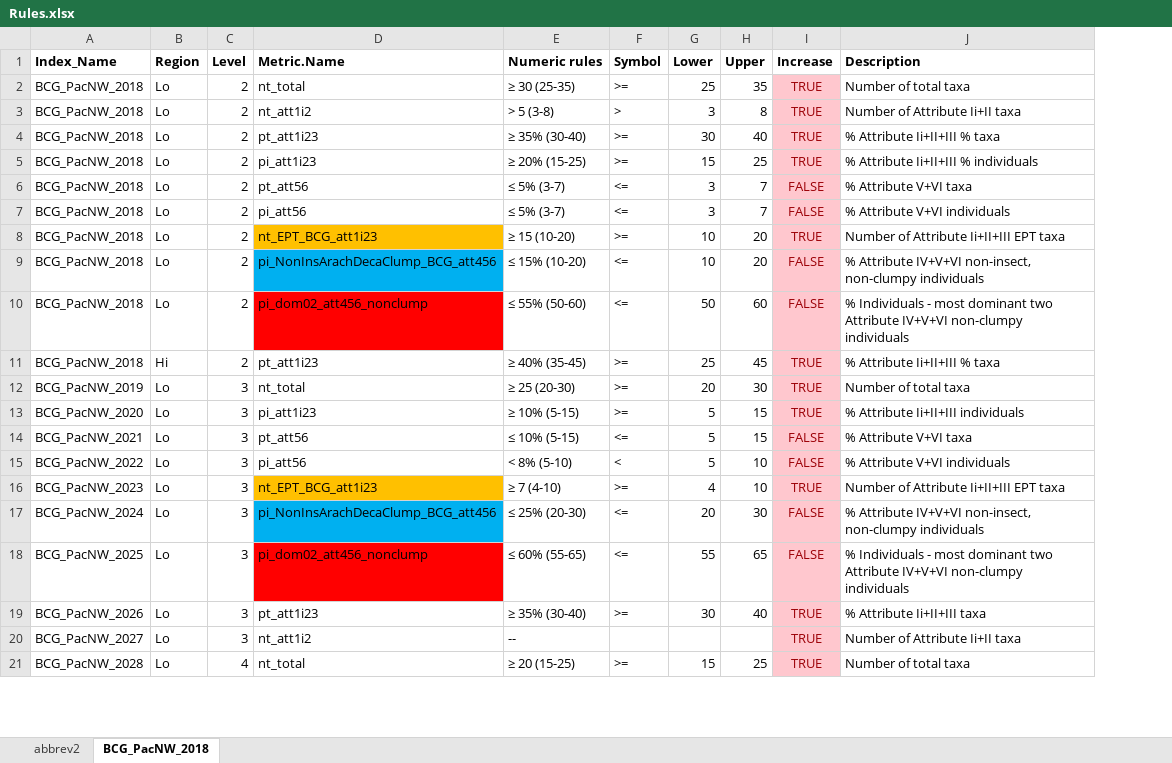
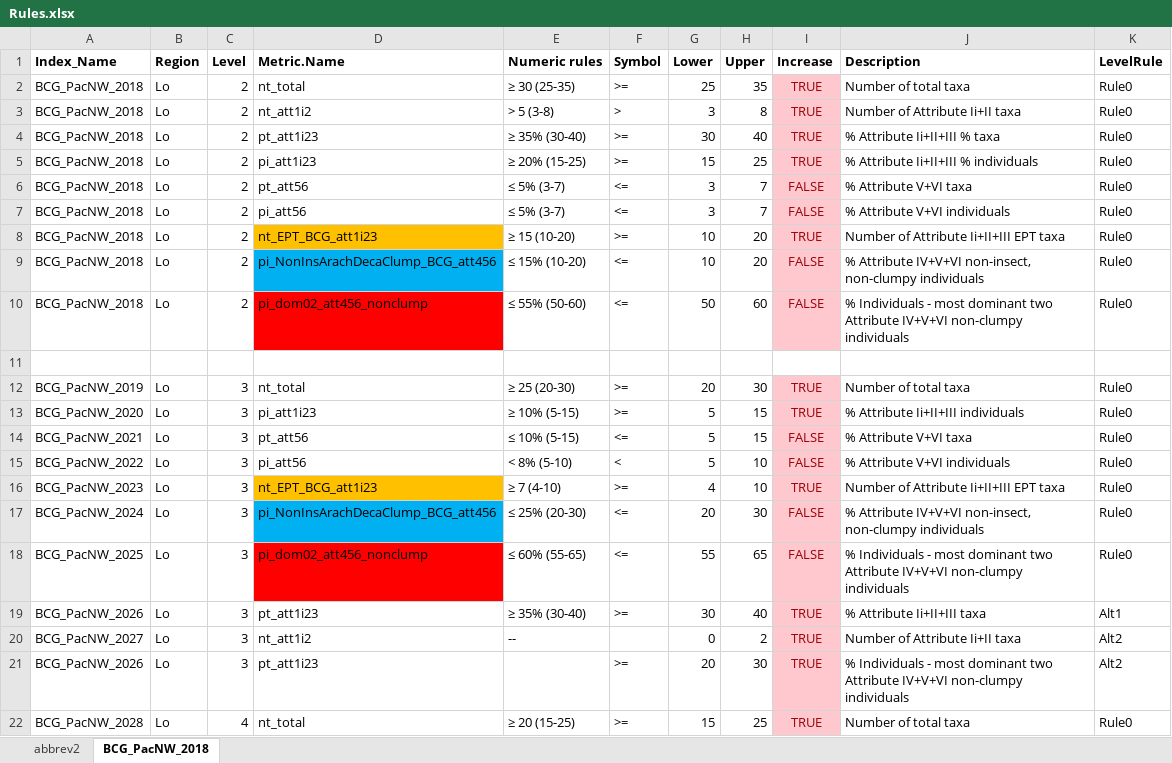
Before and after one commit to leppott/BCGcalc, an Excel workbook: inst/extdata/Rules.xlsx, sheet BCG_PacNW_2018, drawn as a sheet; only a part is shown; values as stored, in another font and other column widths than the file's, no borders; conditional formats not drawn; the diff covers the shown part only; the diff names each change by its address in the sheet, - before the commit and + after, or states it on an @@ line.

```diff
--- a/inst/extdata/Rules.xlsx (sheet BCG_PacNW_2018)
+++ b/inst/extdata/Rules.xlsx (sheet BCG_PacNW_2018)
+column K (LevelRule), rows 2-20: Rule0 | Rule0 | Rule0 | Rule0 | Rule0 | Rule0 | Rule0 | Rule0 | Rule0 |  | Rule0 | Rule0 | Rule0 | Rule0 | Rule0 | Rule0 | Rule0 | Alt1 | Alt2; row 22: Rule0
-row 11: BCG_PacNW_2018 | Hi | 2 | pt_att1i23 | ≥ 40% (35-45) | >= | 25 | 45 | TRUE | % Attribute Ii+II+III % taxa
+row 11: (empty)
-I11 fill: #FFC7CE
+I11 fill: none
-G20 (Lower): (empty)
+G20 (Lower): 0
-H20 (Upper): (empty)
+H20 (Upper): 2
+row 21: BCG_PacNW_2026 | Lo | 3 | pt_att1i23 |  | >= | 20 | 30 | TRUE | % Individuals - most dominant two Attribute IV+V+VI non-clumpy individuals | Alt2
```
Also changed, not shown: 16 added rows, 52 edited cells and cell formats elsewhere in this sheet, 8 other files.
